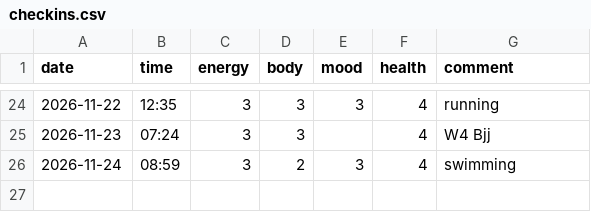
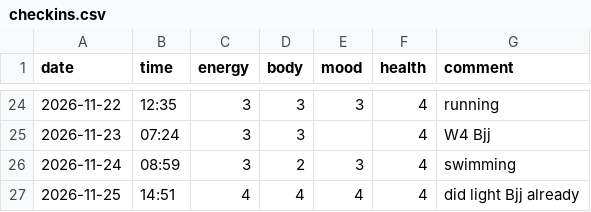
Before and after one commit to saidamir/training-advisor, a CSV file: data/checkins.csv, drawn as a sheet; only a part is shown, gaps mark what is left out; the diff names each change by its address in the sheet, - before the commit and + after, or states it on an @@ line.

```diff
--- a/data/checkins.csv
+++ b/data/checkins.csv
+row 27: 2026-11-25 | 14:51 | 4 | 4 | 4 | 4 | did light Bjj already
```
